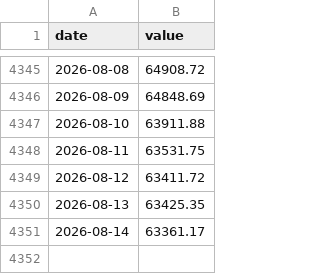
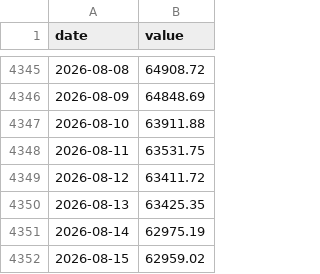
Before and after one commit to JungOhLee/macro-monitoring, a CSV file: data/raw/btcusd.csv, drawn as a sheet; only a part is shown, gaps mark what is left out.

```diff
--- a/data/raw/btcusd.csv
+++ b/data/raw/btcusd.csv
@@ -4350,2 +4350,3 @@ date,value
 2026-08-13,63425.35
-2026-08-14,63361.17
+2026-08-14,62975.19
+2026-08-15,62959.02
```
Also changed, not shown: data/raw/rsp.csv, data/raw/spx.csv, 6 other files.
